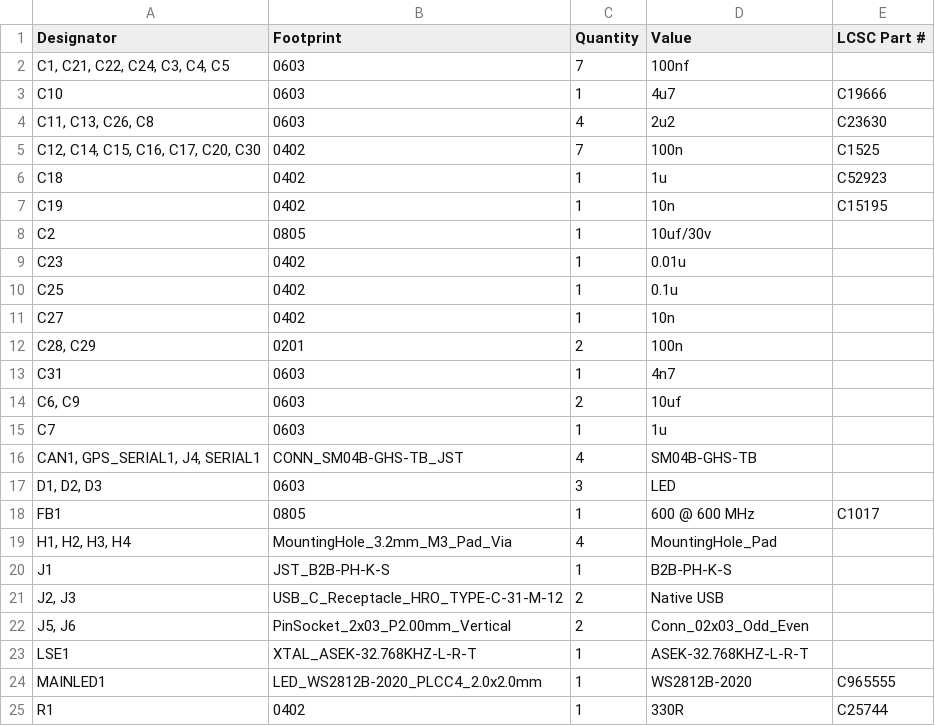
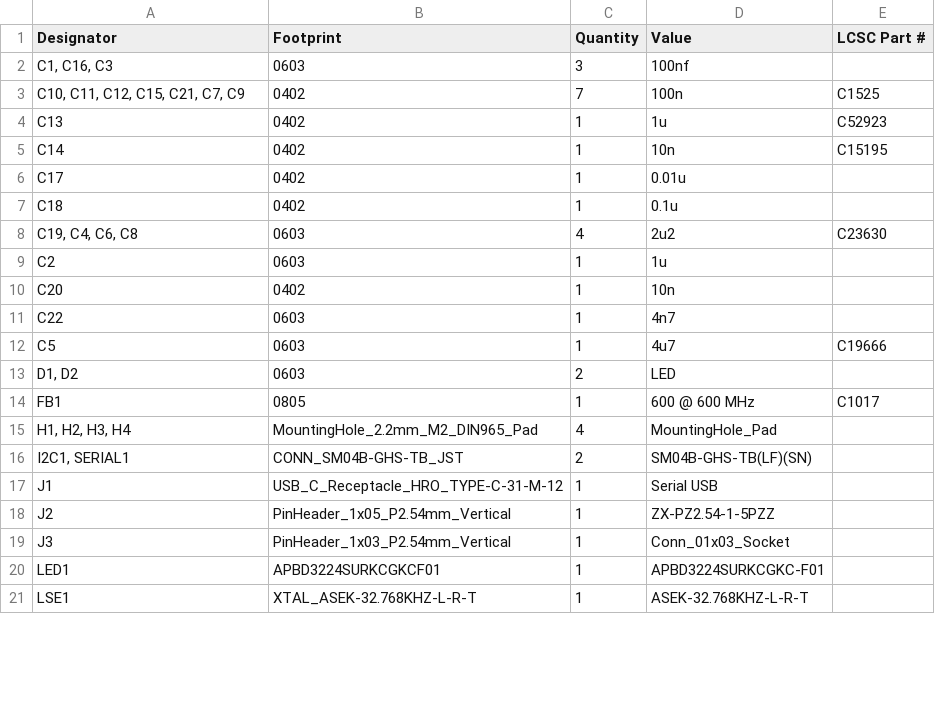
Before and after one commit to leelili444/Hardware, a CSV file: production/bom.csv, drawn as a sheet; only a part is shown; the diff covers the shown part only.

```diff
--- a/production/bom.csv
+++ b/production/bom.csv
@@ -1,25 +1,21 @@
 Designator,Footprint,Quantity,Value,LCSC Part #
-"C1, C21, C22, C24, C3, C4, C5",0603,7,100nf,
-C10,0603,1,4u7,C19666
-"C11, C13, C26, C8",0603,4,2u2,C23630
-"C12, C14, C15, C16, C17, C20, C30",0402,7,100n,C1525
-C18,0402,1,1u,C52923
-C19,0402,1,10n,C15195
-C2,0805,1,10uf/30v,
-C23,0402,1,0.01u,
-C25,0402,1,0.1u,
-C27,0402,1,10n,
-"C28, C29",0201,2,100n,
-C31,0603,1,4n7,
-"C6, C9",0603,2,10uf,
-C7,0603,1,1u,
-"CAN1, GPS_SERIAL1, J4, SERIAL1",CONN_SM04B-GHS-TB_JST,4,SM04B-GHS-TB,
-"D1, D2, D3",0603,3,LED,
+"C1, C16, C3",0603,3,100nf,
+"C10, C11, C12, C15, C21, C7, C9",0402,7,100n,C1525
+C13,0402,1,1u,C52923
+C14,0402,1,10n,C15195
+C17,0402,1,0.01u,
+C18,0402,1,0.1u,
+"C19, C4, C6, C8",0603,4,2u2,C23630
+C2,0603,1,1u,
+C20,0402,1,10n,
+C22,0603,1,4n7,
+C5,0603,1,4u7,C19666
+"D1, D2",0603,2,LED,
 FB1,0805,1,600 @ 600 MHz,C1017
-"H1, H2, H3, H4",MountingHole_3.2mm_M3_Pad_Via,4,MountingHole_Pad,
-J1,JST_B2B-PH-K-S,1,B2B-PH-K-S,
-"J2, J3",USB_C_Receptacle_HRO_TYPE-C-31-M-12,2,Native USB,
-"J5, J6",PinSocket_2x03_P2.00mm_Vertical,2,Conn_02x03_Odd_Even,
+"H1, H2, H3, H4",MountingHole_2.2mm_M2_DIN965_Pad,4,MountingHole_Pad,
+"I2C1, SERIAL1",CONN_SM04B-GHS-TB_JST,2,SM04B-GHS-TB(LF)(SN),
+J1,USB_C_Receptacle_HRO_TYPE-C-31-M-12,1,Serial USB,
+J2,PinHeader_1x05_P2.54mm_Vertical,1,ZX-PZ2.54-1-5PZZ,
+J3,PinHeader_1x03_P2.54mm_Vertical,1,Conn_01x03_Socket,
+LED1,APBD3224SURKCGKCF01,1,APBD3224SURKCGKC-F01,
 LSE1,XTAL_ASEK-32.768KHZ-L-R-T,1,ASEK-32.768KHZ-L-R-T,
-MAINLED1,LED_WS2812B-2020_PLCC4_2.0x2.0mm,1,WS2812B-2020,C965555
-R1,0402,1,330R,C25744
```
Also changed, not shown: 4 added rows, 12 removed rows and 19 edited cells elsewhere in this file, production/designators.csv, production/positions.csv, 53 other files.
